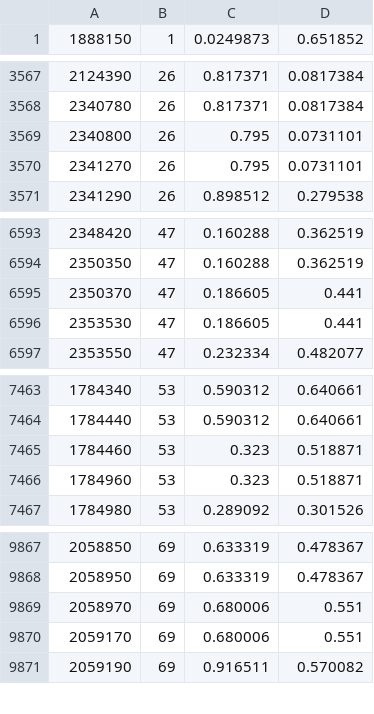
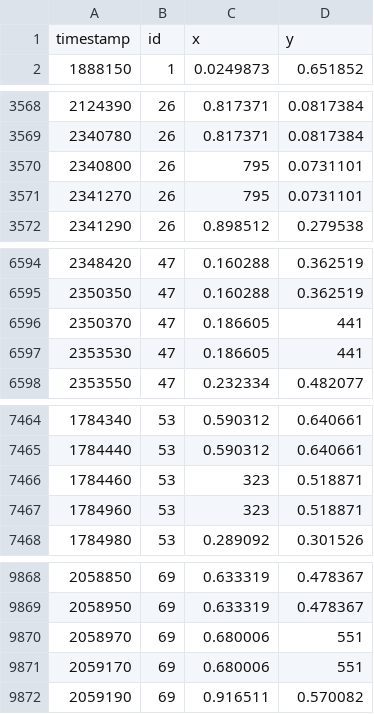
Before and after one commit to lucNovais/MobVis-Web, a CSV file: traces/swim_siot_private.csv, drawn as a sheet; only a part is shown, gaps mark what is left out; the diff covers the shown part only.

```diff
--- a/traces/swim_siot_private.csv
+++ b/traces/swim_siot_private.csv
@@ -1 +1,2 @@
+timestamp,id,x,y
 1888150,1,0.0249873,0.651852
@@ -3568,4 +3569,4 @@
 2340780,26,0.817371,0.0817384
-2340800,26,0.795,0.0731101
-2341270,26,0.795,0.0731101
+2340800,26,795,0.0731101
+2341270,26,795,0.0731101
 2341290,26,0.898512,0.279538
@@ -6594,4 +6595,4 @@
 2350350,47,0.160288,0.362519
-2350370,47,0.186605,0.441
-2353530,47,0.186605,0.441
+2350370,47,0.186605,441
+2353530,47,0.186605,441
 2353550,47,0.232334,0.482077
@@ -7464,4 +7465,4 @@
 1784440,53,0.590312,0.640661
-1784460,53,0.323,0.518871
-1784960,53,0.323,0.518871
+1784460,53,323,0.518871
+1784960,53,323,0.518871
 1784980,53,0.289092,0.301526
@@ -9868,4 +9869,4 @@
 2058950,69,0.633319,0.478367
-2058970,69,0.680006,0.551
-2059170,69,0.680006,0.551
+2058970,69,0.680006,551
+2059170,69,0.680006,551
 2059190,69,0.916511,0.570082
```
Also changed, not shown: 12 edited cells elsewhere in this file, 6 other files.
